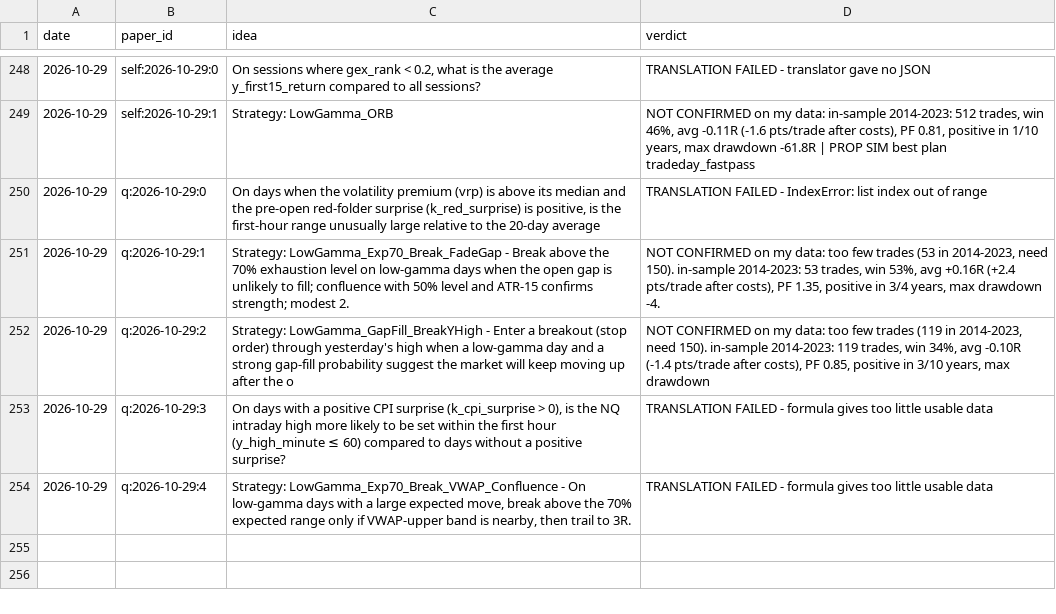
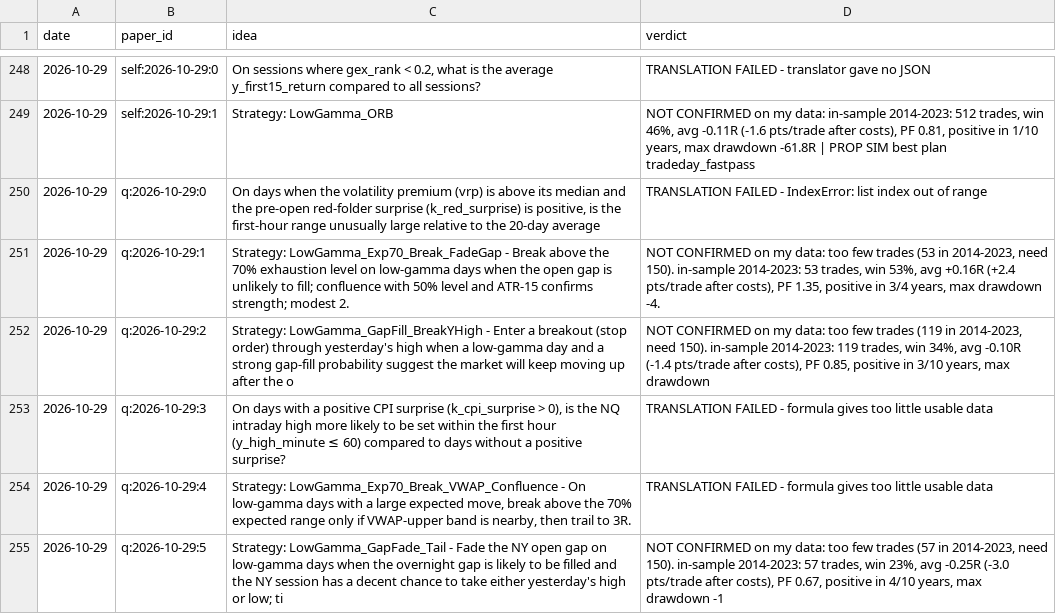
Before and after one commit to vannaflow1/nasdaq-bot, a CSV file: knowledge/ideas.csv, drawn as a sheet; only a part is shown, gaps mark what is left out.

```diff
--- a/knowledge/ideas.csv
+++ b/knowledge/ideas.csv
@@ -254 +254,2 @@ date,paper_id,idea,verdict
 2026-10-29,q:2026-10-29:4,"Strategy: LowGamma_Exp70_Break_VWAP_Confluence - On low‑gamma days with a large expected move, break above the 70% expected range only if VWAP‑upper band is nearby, then trail to 3R.","TRANSLATION FAILED - formula gives too little usable data"
+2026-10-29,q:2026-10-29:5,"Strategy: LowGamma_GapFade_Tail - Fade the NY open gap on low‑gamma days when the overnight gap is likely to be filled and the NY session has a decent chance to take either yesterday's high or low; ti","NOT CONFIRMED on my data: too few trades (57 in 2014-2023, need 150). in-sample 2014-2023: 57 trades, win 23%, avg -0.25R (-3.0 pts/trade after costs), PF 0.67, positive in 4/10 years, max drawdown -1"
```
Also changed, not shown: 6 other files.
